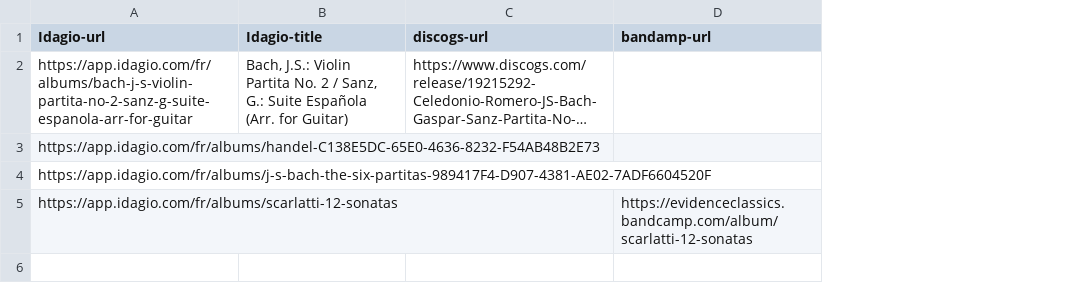
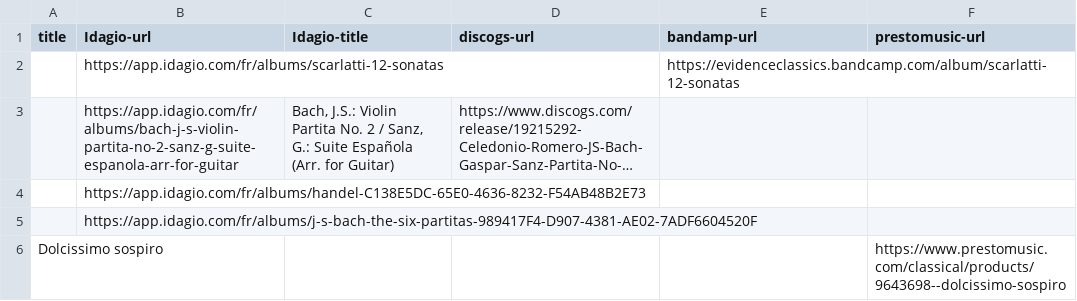
Before and after one commit to biconou/music-data, a CSV file: data/albums.csv, drawn as a sheet; long unchanged cells end in …; addresses are those after the commit; the diff names each change by its address in the sheet, - before the commit and + after, or states it on an @@ line.

```diff
--- a/data/albums.csv
+++ b/data/albums.csv
+column A (title), row 6: Dolcissimo sospiro
+column F (prestomusic-url), row 6: https://www.prestomusic.com/classical/products/9643698--dolcissimo-sospiro
+row 2:  | https://app.idagio.com/fr/albums/scarlatti-12-sonatas |  |  | https://evidenceclassics.bandcamp.com/album/scarlatti-12-sonatas
-B6 (Idagio-url): https://app.idagio.com/fr/albums/scarlatti-12-sonatas
+B6 (Idagio-url): (empty)
-E6 (bandamp-url): https://evidenceclassics.bandcamp.com/album/scarlatti-12-sonatas
+E6 (bandamp-url): (empty)
```
Also changed, not shown: 1 other file.
